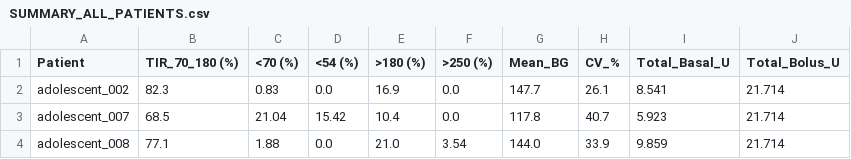
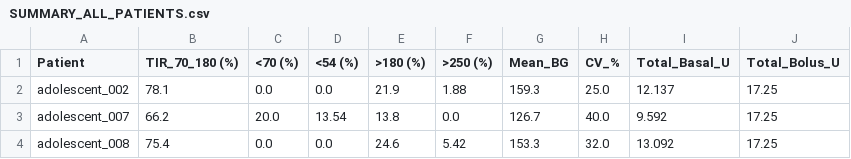
Before and after one commit to omjiverma/College_project, a CSV file: results/SUMMARY_ALL_PATIENTS.csv, drawn as a sheet.

```diff
--- a/results/SUMMARY_ALL_PATIENTS.csv
+++ b/results/SUMMARY_ALL_PATIENTS.csv
@@ -1,4 +1,4 @@
 Patient,TIR_70_180 (%),<70 (%),<54 (%),>180 (%),>250 (%),Mean_BG,CV_%,Total_Basal_U,Total_Bolus_U
-adolescent_002,82.3,0.83,0.0,16.9,0.0,147.7,26.1,8.541,21.714
-adolescent_007,68.5,21.04,15.42,10.4,0.0,117.8,40.7,5.923,21.714
-adolescent_008,77.1,1.88,0.0,21.0,3.54,144.0,33.9,9.859,21.714
+adolescent_002,78.1,0.0,0.0,21.9,1.88,159.3,25.0,12.137,17.25
+adolescent_007,66.2,20.0,13.54,13.8,0.0,126.7,40.0,9.592,17.25
+adolescent_008,75.4,0.0,0.0,24.6,5.42,153.3,32.0,13.092,17.25
```
Also changed, not shown: results/adolescent#002.csv, results/adolescent#007.csv, 20 other files.
